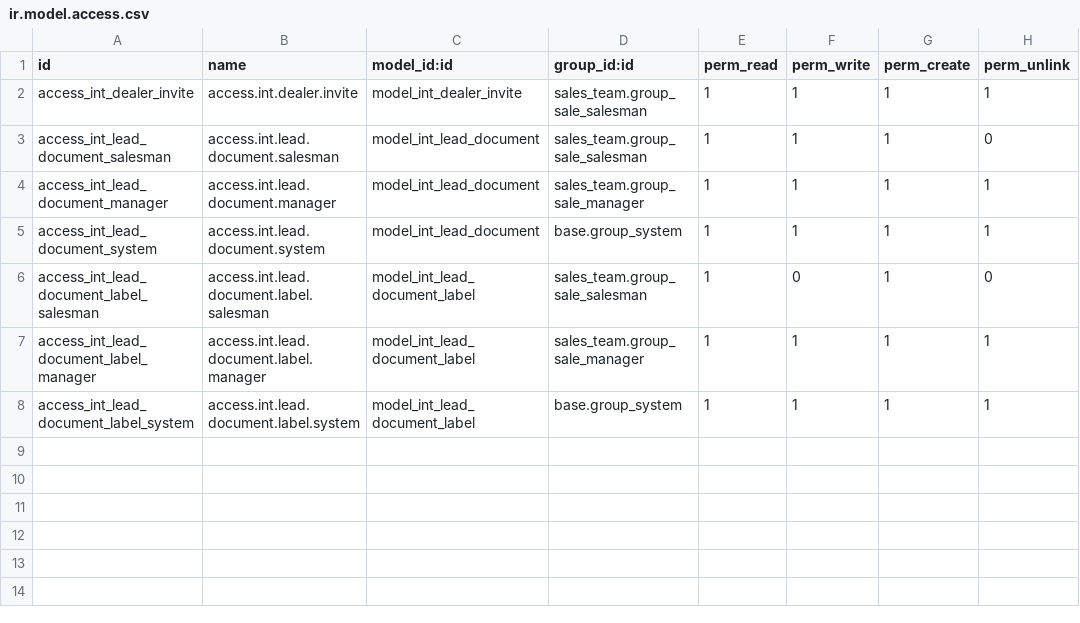
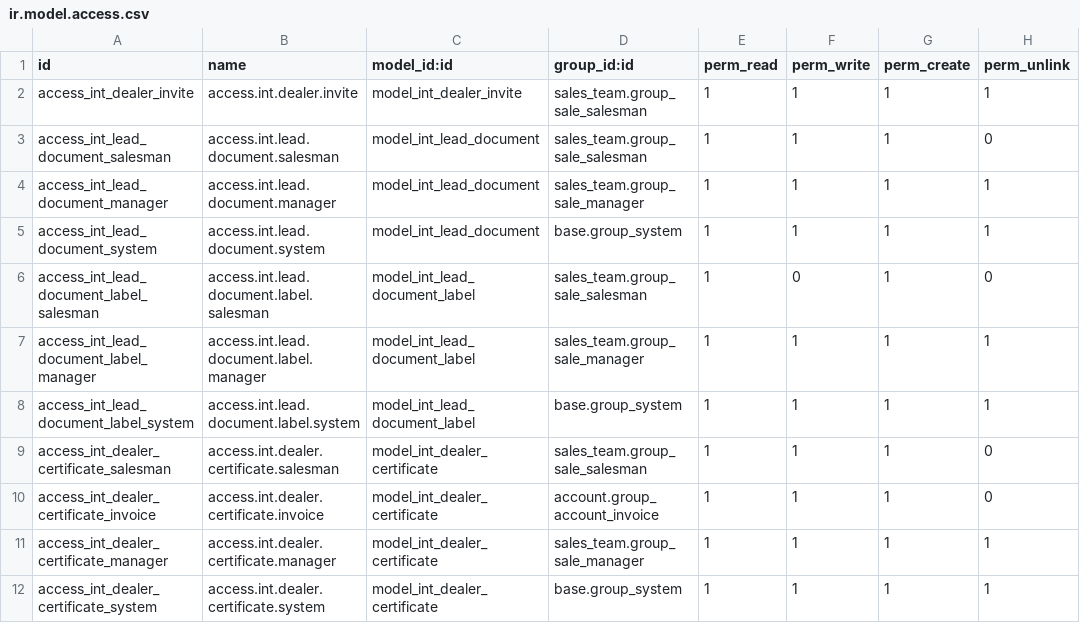
Before and after one commit to RV-Solar-Odoo/odoo.sh, a CSV file: int_crm_customizations/security/ir.model.access.csv, drawn as a sheet; the diff names each change by its address in the sheet, - before the commit and + after, or states it on an @@ line.

```diff
--- a/int_crm_customizations/security/ir.model.access.csv
+++ b/int_crm_customizations/security/ir.model.access.csv
+row 9: access_int_dealer_certificate_salesman | access.int.dealer.certificate.salesman | model_int_dealer_certificate | sales_team.group_sale_salesman | 1 | 1 | 1 | 0
+row 10: access_int_dealer_certificate_invoice | access.int.dealer.certificate.invoice | model_int_dealer_certificate | account.group_account_invoice | 1 | 1 | 1 | 0
+row 11: access_int_dealer_certificate_manager | access.int.dealer.certificate.manager | model_int_dealer_certificate | sales_team.group_sale_manager | 1 | 1 | 1 | 1
+row 12: access_int_dealer_certificate_system | access.int.dealer.certificate.system | model_int_dealer_certificate | base.group_system | 1 | 1 | 1 | 1
```
Also changed, not shown: 21 other files.
